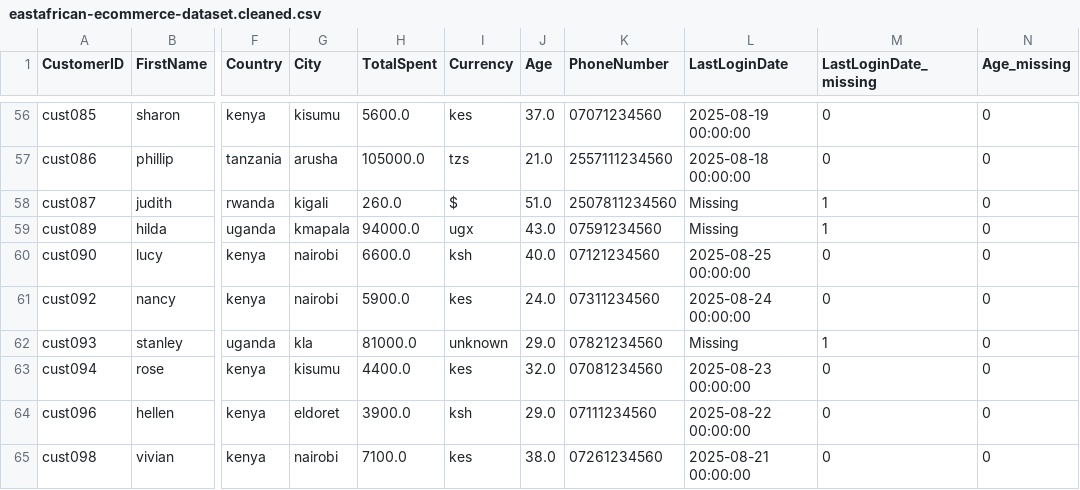
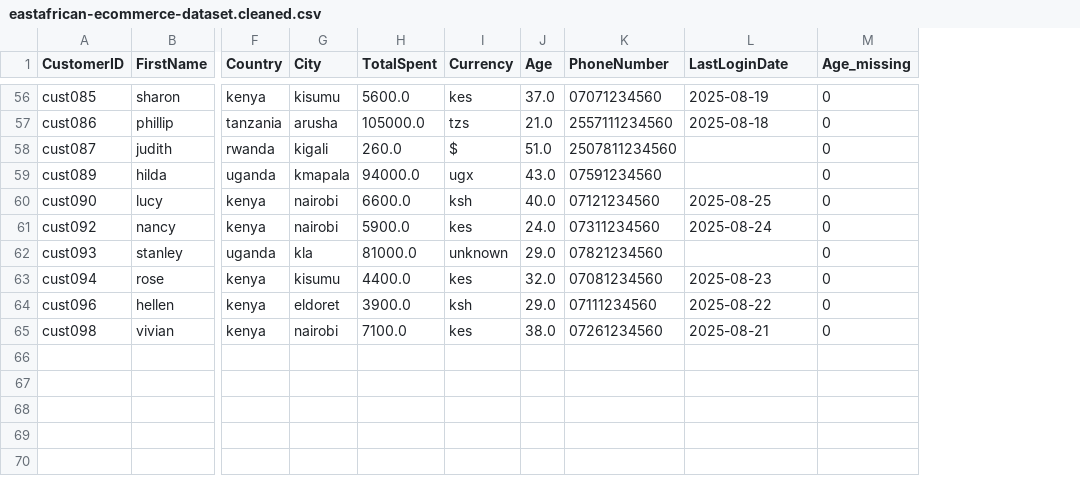
Before and after one commit to katendejericho5/Documents, a CSV file: datacleaning/eastafrican-ecommerce-dataset.cleaned.csv, drawn as a sheet; only a part is shown, gaps mark what is left out; the diff covers the shown part only; the diff names each change by its address in the sheet, - before the commit and + after, or states it on an @@ line.

```diff
--- a/datacleaning/eastafrican-ecommerce-dataset.cleaned.csv
+++ b/datacleaning/eastafrican-ecommerce-dataset.cleaned.csv
-column M (LastLoginDate_missing), rows 56-65: 0 | 0 | 1 | 1 | 0 | 0 | 1 | 0 | 0 | 0
-L56 (LastLoginDate): 2025-08-19 00:00:00
+L56 (LastLoginDate): 2025-08-19
-L57 (LastLoginDate): 2025-08-18 00:00:00
+L57 (LastLoginDate): 2025-08-18
-L58:L59 (LastLoginDate): Missing
+L58:L59 (LastLoginDate): (empty)
-L60 (LastLoginDate): 2025-08-25 00:00:00
+L60 (LastLoginDate): 2025-08-25
-L61 (LastLoginDate): 2025-08-24 00:00:00
+L61 (LastLoginDate): 2025-08-24
-L62 (LastLoginDate): Missing
+L62 (LastLoginDate): (empty)
-L63 (LastLoginDate): 2025-08-23 00:00:00
+L63 (LastLoginDate): 2025-08-23
-L64 (LastLoginDate): 2025-08-22 00:00:00
+L64 (LastLoginDate): 2025-08-22
-L65 (LastLoginDate): 2025-08-21 00:00:00
+L65 (LastLoginDate): 2025-08-21
```
Also changed, not shown: 57 edited cells elsewhere in this file, 1 other file.
